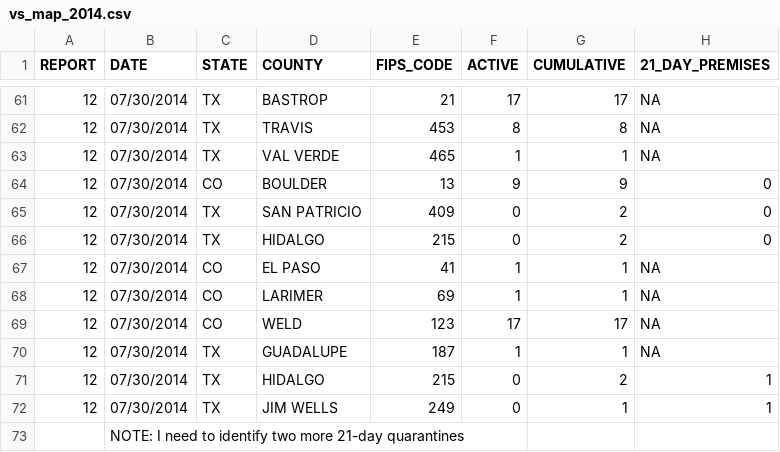
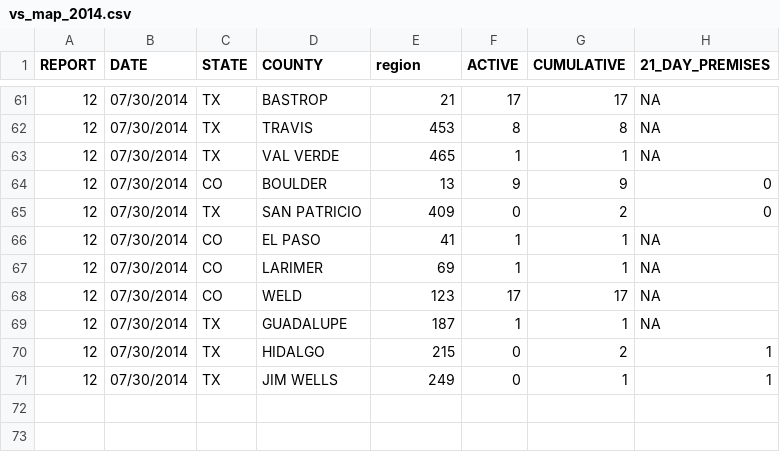
Before and after one commit to BlackWidoww/vs-app, a CSV file: data/vs_map_2014.csv, drawn as a sheet; only a part is shown, gaps mark what is left out; the diff names each change by its address in the sheet, - before the commit and + after, or states it on an @@ line.

```diff
--- a/data/vs_map_2014.csv
+++ b/data/vs_map_2014.csv
-E1: FIPS_CODE
+E1: region
-row 66: 12 | 07/30/2014 | TX | HIDALGO | 215 | 0 | 2 | 0
-row 73:  | NOTE: I need to identify two more 21-day quarantines
```
Also changed, not shown: data/vs_map_2012.csv, 8 other files.
